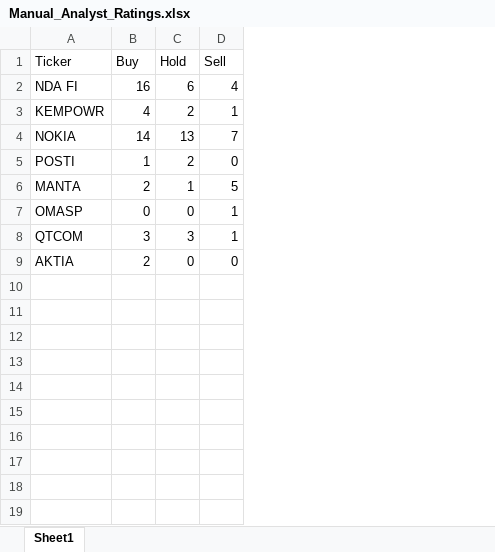
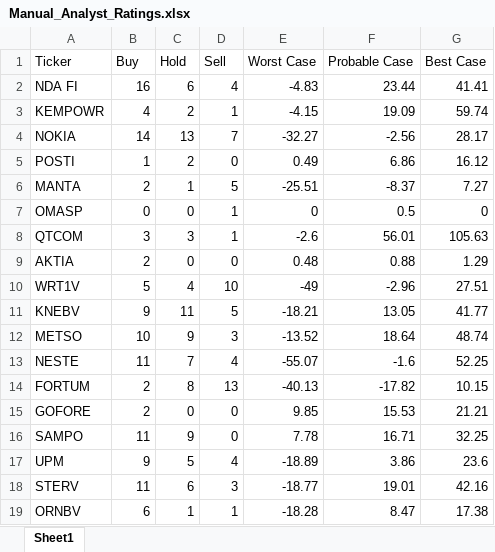
Before and after one commit to casperkangas/nordnet-scraper, an Excel workbook: Manual_Analyst_Ratings.xlsx, sheet Sheet1, drawn as a sheet; values as stored, in another font and other column widths than the file's, no borders; the diff names each change by its address in the sheet, - before the commit and + after, or states it on an @@ line.

```diff
--- a/Manual_Analyst_Ratings.xlsx (sheet Sheet1)
+++ b/Manual_Analyst_Ratings.xlsx (sheet Sheet1)
+column E (Worst Case), rows 2-9: -4.83 | -4.15 | -32.27 | 0.49 | -25.51 | 0 | -2.6 | 0.48
+column F (Probable Case), rows 2-9: 23.44 | 19.09 | -2.56 | 6.86 | -8.37 | 0.5 | 56.01 | 0.88
+column G (Best Case), rows 2-9: 41.41 | 59.74 | 28.17 | 16.12 | 7.27 | 0 | 105.63 | 1.29
+row 10: WRT1V | 5 | 4 | 10 | -49 | -2.96 | 27.51
+row 11: KNEBV | 9 | 11 | 5 | -18.21 | 13.05 | 41.77
+row 12: METSO | 10 | 9 | 3 | -13.52 | 18.64 | 48.74
+row 13: NESTE | 11 | 7 | 4 | -55.07 | -1.6 | 52.25
+row 14: FORTUM | 2 | 8 | 13 | -40.13 | -17.82 | 10.15
+row 15: GOFORE | 2 | 0 | 0 | 9.85 | 15.53 | 21.21
+row 16: SAMPO | 11 | 9 | 0 | 7.78 | 16.71 | 32.25
+row 17: UPM | 9 | 5 | 4 | -18.89 | 3.86 | 23.6
+row 18: STERV | 11 | 6 | 3 | -18.77 | 19.01 | 42.16
+row 19: ORNBV | 6 | 1 | 1 | -18.28 | 8.47 | 17.38
```
Also changed, not shown: 7 other files.
